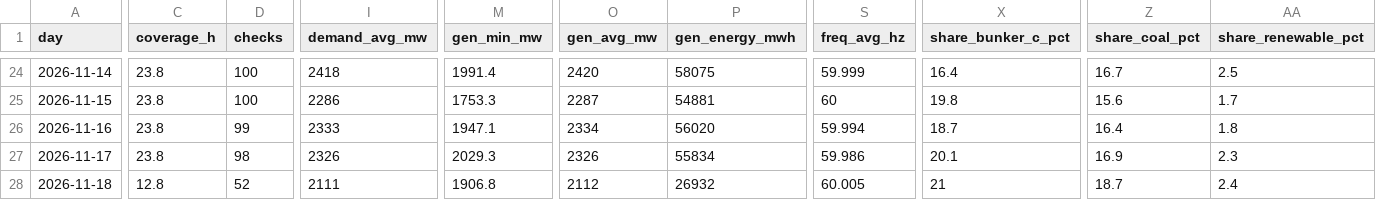
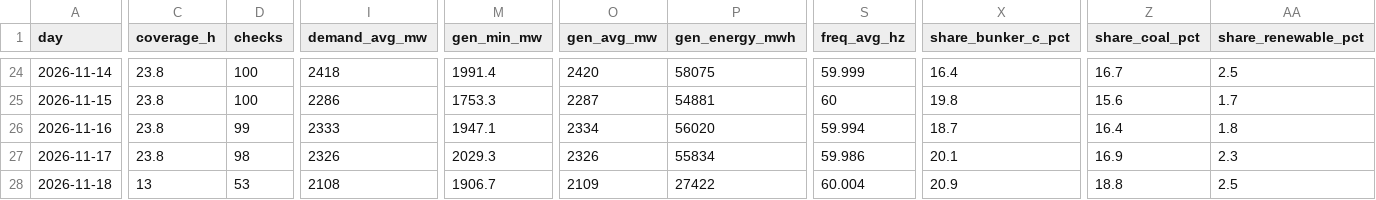
Before and after one commit to EidenGarcia/pr-generation-dashboard, a CSV file: logs/daily_summary.csv, drawn as a sheet; only a part is shown, gaps mark what is left out; the diff covers the shown part only; the diff names each change by its address in the sheet, - before the commit and + after, or states it on an @@ line.

```diff
--- a/logs/daily_summary.csv
+++ b/logs/daily_summary.csv
-C28 (coverage_h): 12.8
+C28 (coverage_h): 13
-D28 (checks): 52
+D28 (checks): 53
-I28 (demand_avg_mw): 2111
+I28 (demand_avg_mw): 2108
-M28 (gen_min_mw): 1906.8
+M28 (gen_min_mw): 1906.7
-O28 (gen_avg_mw): 2112
+O28 (gen_avg_mw): 2109
-P28 (gen_energy_mwh): 26932
+P28 (gen_energy_mwh): 27422
-S28 (freq_avg_hz): 60.005
+S28 (freq_avg_hz): 60.004
-X28 (share_bunker_c_pct): 21
+X28 (share_bunker_c_pct): 20.9
-Z28 (share_coal_pct): 18.7
+Z28 (share_coal_pct): 18.8
-AA28 (share_renewable_pct): 2.4
+AA28 (share_renewable_pct): 2.5
```
Also changed, not shown: 2 edited cells elsewhere in this file, 22 other files.
